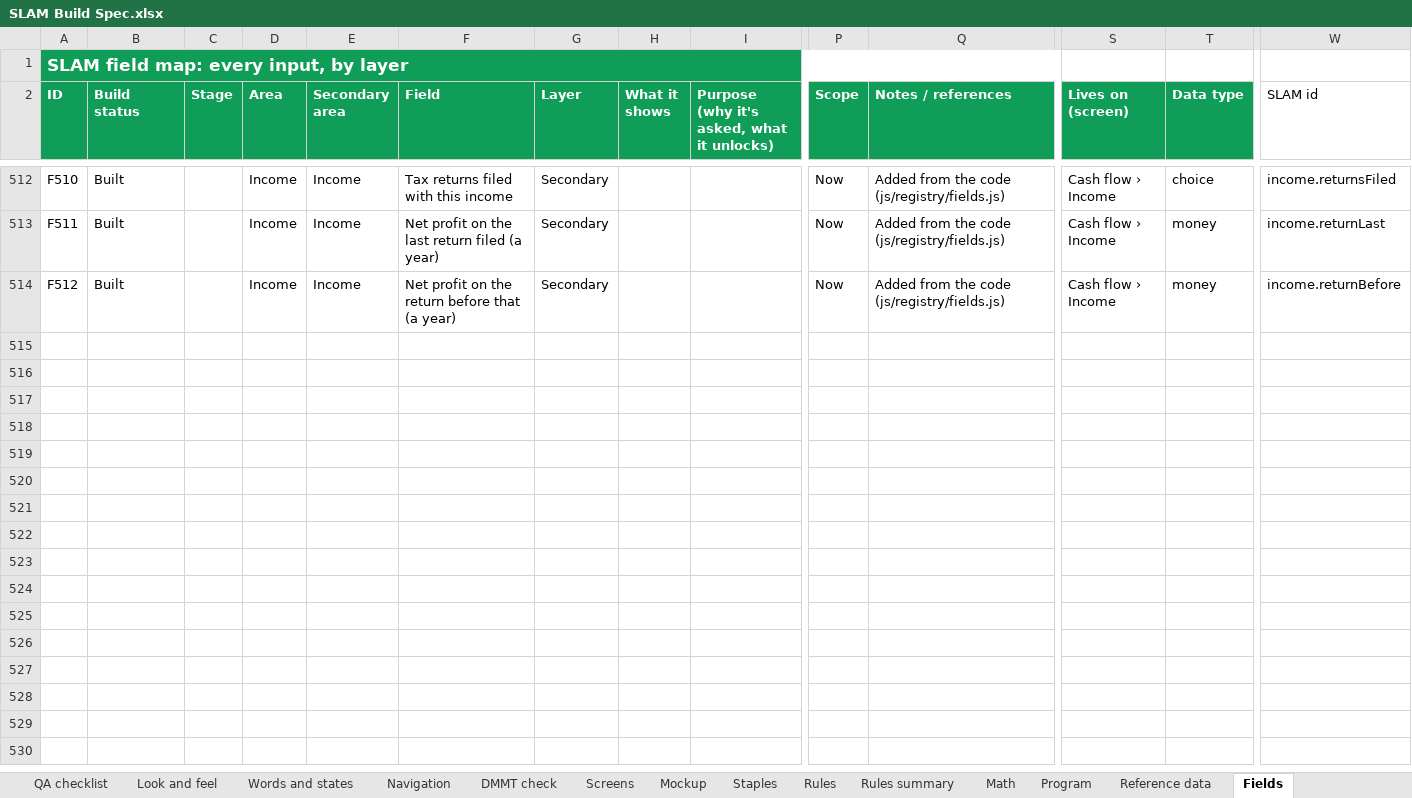
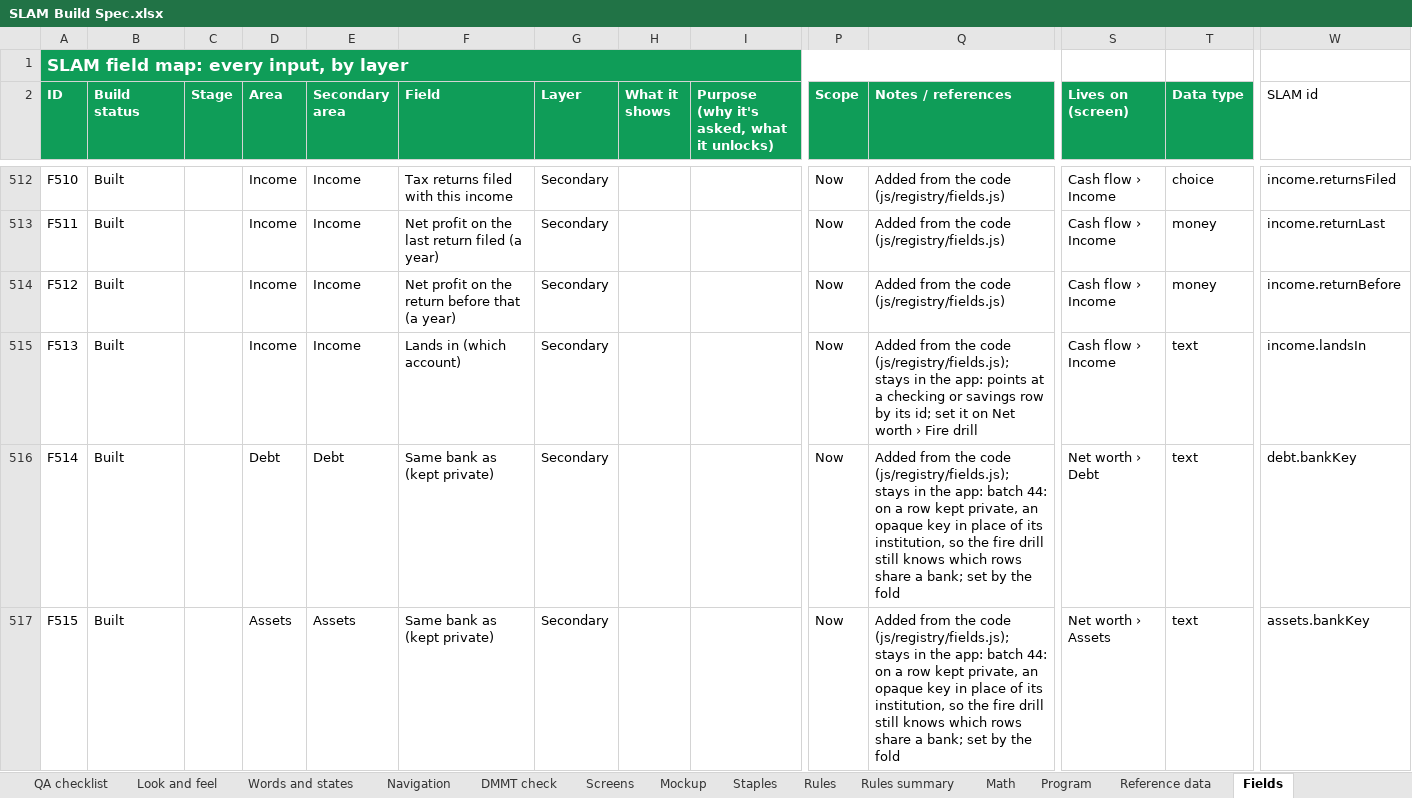
Before and after one commit to Sapphirestoneage/Slam, an Excel workbook: spec/SLAM Build Spec.xlsx, sheet Fields, drawn as a sheet; only a part is shown, gaps mark what is left out; values as stored, in another font and other column widths than the file's, no borders; rows hold the shown columns only; the diff names each change by its address in the sheet, - before the commit and + after, or states it on an @@ line.

```diff
--- a/spec/SLAM Build Spec.xlsx (sheet Fields)
+++ b/spec/SLAM Build Spec.xlsx (sheet Fields)
+row 515: F513 | Built |  | Income | Income | Lands in (which account) | Secondary |  |  | Now | Added from the code (js/registry/fields.js); stays in the app: points at a checking or savings row by its id; set it on Net worth › Fire drill | Cash flow › Income | text | income.landsIn
+row 516: F514 | Built |  | Debt | Debt | Same bank as (kept private) | Secondary |  |  | Now | Added from the code (js/registry/fields.js); stays in the app: batch 44: on a row kept private, an opaque key in place of its institution, so the fire drill still knows which rows share a bank; set by the fold | Net worth › Debt | text | debt.bankKey
+row 517: F515 | Built |  | Assets | Assets | Same bank as (kept private) | Secondary |  |  | Now | Added from the code (js/registry/fields.js); stays in the app: batch 44: on a row kept private, an opaque key in place of its institution, so the fire drill still knows which rows share a bank; set by the fold | Net worth › Assets | text | assets.bankKey
```
Also changed, not shown: sheet Math, 28 other files.
